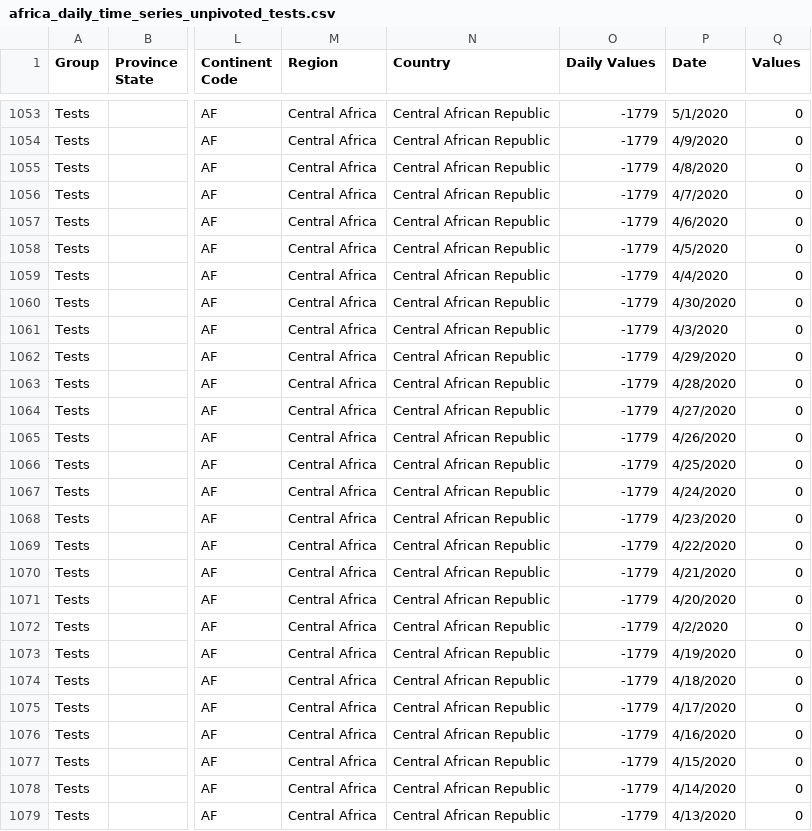
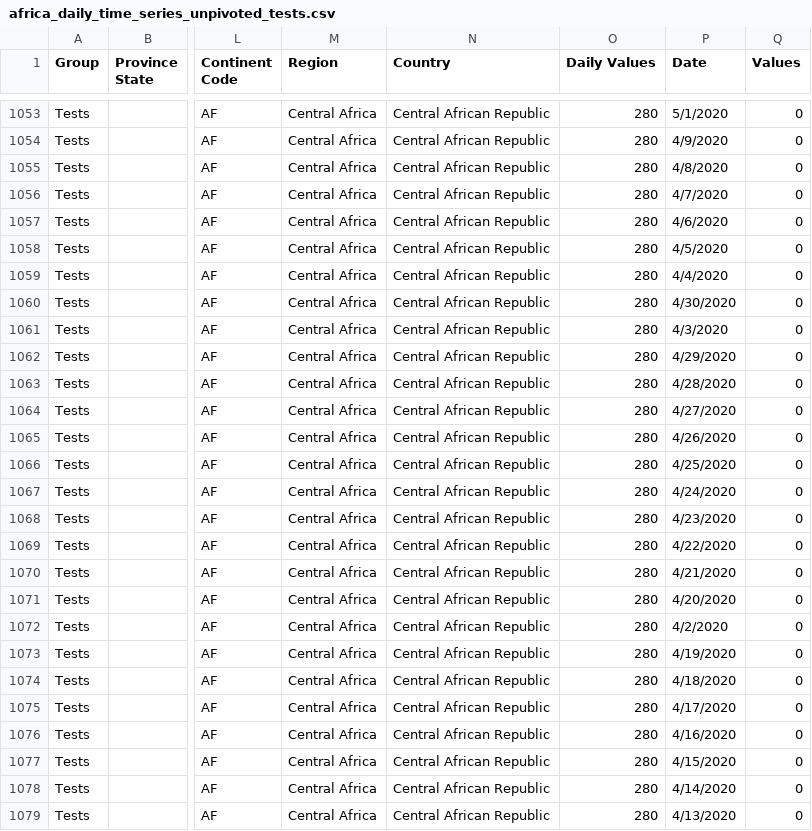
Before and after one commit to dsfsi/covid19africa, a CSV file: data/time_series/africa_daily_time_series_unpivoted_tests.csv, drawn as a sheet; only a part is shown, gaps mark what is left out; the diff covers the shown part only; the diff names each change by its address in the sheet, - before the commit and + after, or states it on an @@ line.

```diff
--- a/data/time_series/africa_daily_time_series_unpivoted_tests.csv
+++ b/data/time_series/africa_daily_time_series_unpivoted_tests.csv
-O1053:O1079 (Daily Values): -1779
+O1053:O1079 (Daily Values): 280
```
Also changed, not shown: 103 edited cells elsewhere in this file, data/time_series/africa_cdc/africa_cdc_daily_time_series_tests.csv, 1 other file.
